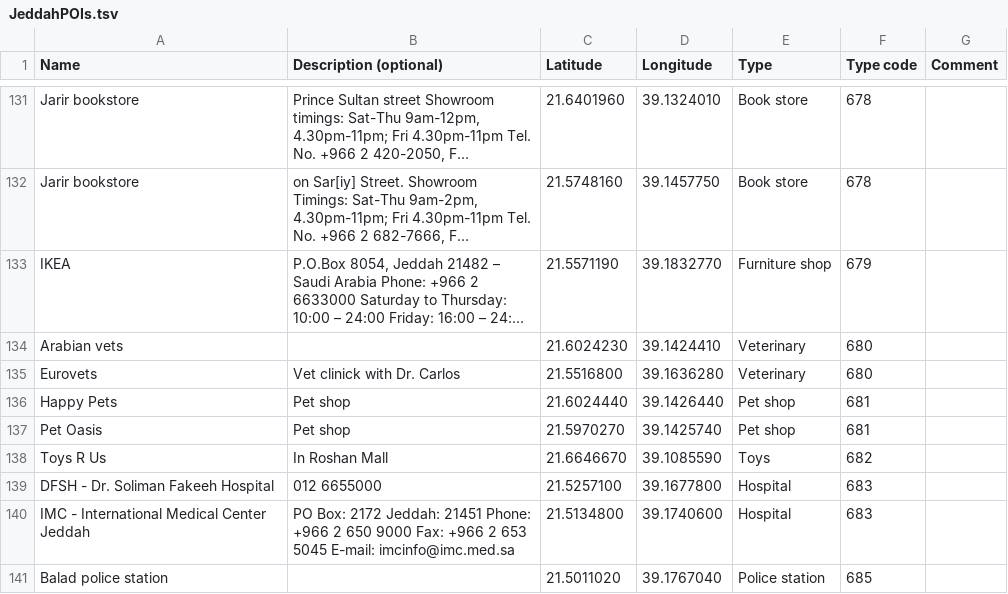
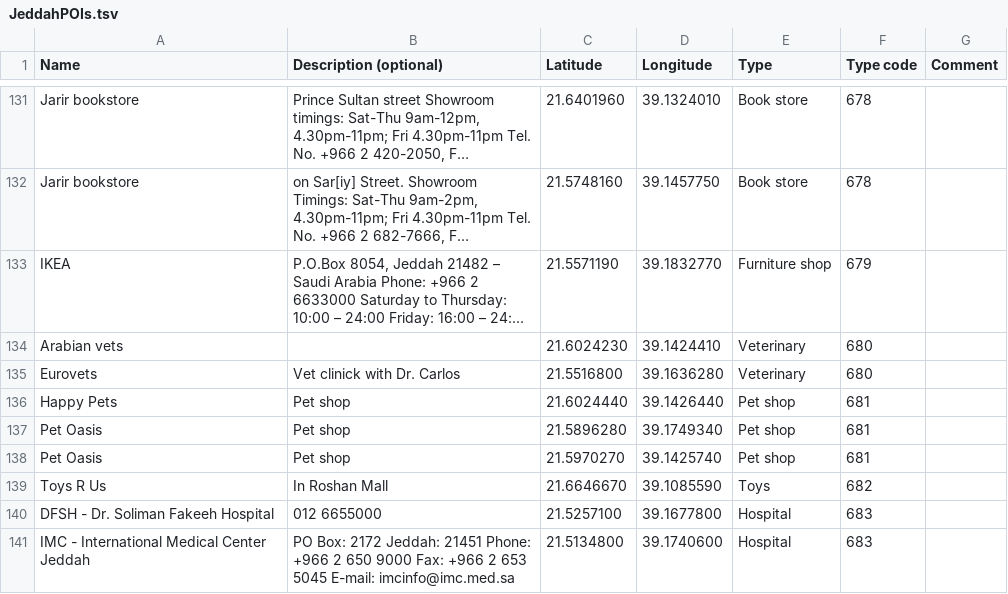
Before and after one commit to Virtakuono/.kml-repository, a TSV file: JeddahPOIs.tsv, drawn as a sheet; only a part is shown, gaps mark what is left out; the shorter side is filled out with more unchanged rows; long unchanged cells end in ….

Commit message:
add pet oasis

```diff
--- a/JeddahPOIs.tsv
+++ b/JeddahPOIs.tsv
@@ -136,2 +136,3 @@ Eurovets	Vet clinick with Dr. Carlos	21.5516800	39.1636280	Veterinary	680
 Happy Pets	Pet shop	21.6024440	39.1426440	Pet shop	681	
+Pet Oasis	Pet shop	21.5896280	39.1749340	Pet shop	681	
 Pet Oasis	Pet shop	21.5970270	39.1425740	Pet shop	681	
```
Also changed, not shown: 10 other files.
